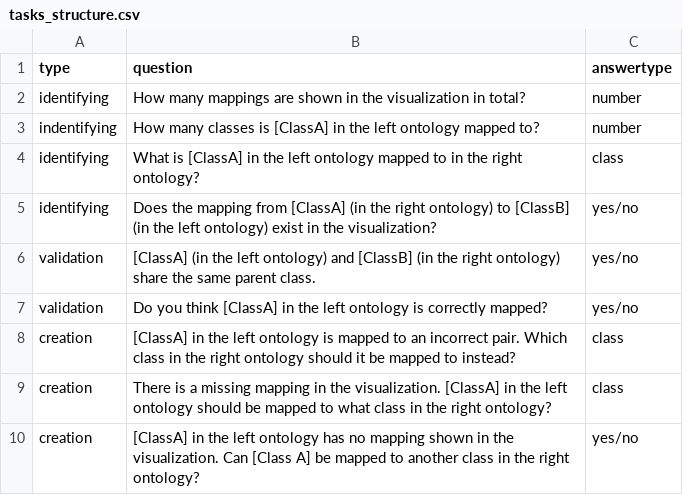
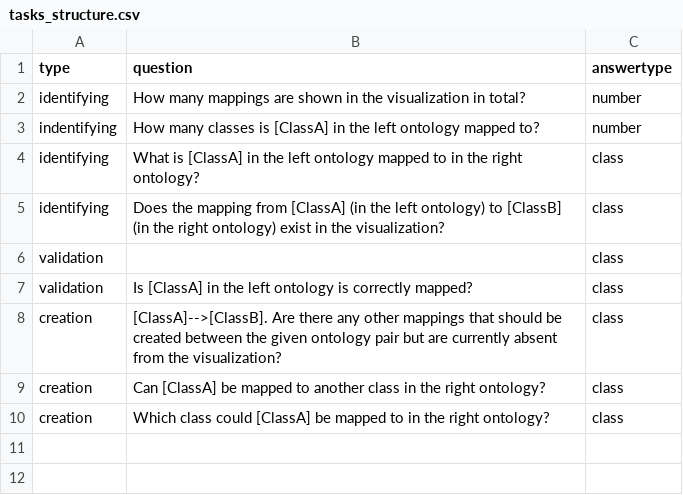
Before and after one commit to allisonaustin/ontomapvis, a CSV file: userstudy/tasks/tasks_structure.csv, drawn as a sheet.

Commit message:
Added data validation, blank form, updated tasks

```diff
--- a/userstudy/tasks/tasks_structure.csv
+++ b/userstudy/tasks/tasks_structure.csv
@@ -4,7 +4,7 @@ indentifying,"How many classes is [ClassA] in the left ontology mapped to?",numb
 identifying,"What is [ClassA] in the left ontology mapped to in the right ontology?",class
-identifying,"Does the mapping from [ClassA] (in the right ontology) to [ClassB] (in the left ontology) exist in the visualization?",yes/no
-validation,"[ClassA] (in the left ontology) and [ClassB] (in the right ontology) share the same parent class.",yes/no
-validation,"Do you think [ClassA] in the left ontology is correctly mapped?",yes/no
-creation,"[ClassA] in the left ontology is mapped to an incorrect pair. Which class in the right ontology should it be mapped to instead?",class
-creation,"There is a missing mapping in the visualization. [ClassA] in the left ontology should be mapped to what class in the right ontology?",class
-creation,"[ClassA] in the left ontology has no mapping shown in the visualization. Can [Class A] be mapped to another class in the right ontology?",yes/no
+identifying,"Does the mapping from [ClassA] (in the left ontology) to [ClassB] (in the right ontology) exist in the visualization?",class
+validation,"",class
+validation,"Is [ClassA] in the left ontology is correctly mapped?",class
+creation,"[ClassA]-->[ClassB]. Are there any other mappings that should be created between the given ontology pair but are currently absent from the visualization?",class
+creation,"Can [ClassA] be mapped to another class in the right ontology?",class
+creation,"Which class could [ClassA] be mapped to in the right ontology?",class
```
Also changed, not shown: userstudy/tasks/tasks-anatomy.csv, userstudy/tasks/tasks-conference.csv, 15 other files.
